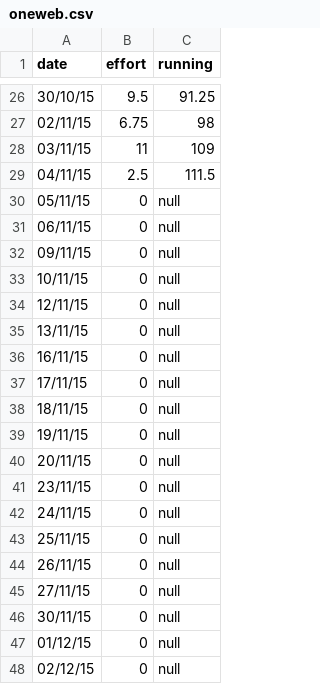
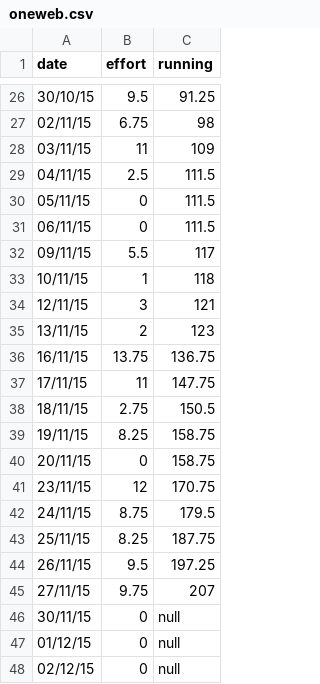
Before and after one commit to Annertech/burn-charts, a CSV file: _data/burnup/oneweb.csv, drawn as a sheet; only a part is shown, gaps mark what is left out.

Commit message:
Updating OneWeb time data

```diff
--- a/_data/burnup/oneweb.csv
+++ b/_data/burnup/oneweb.csv
@@ -29,18 +29,18 @@ date,effort,running
 04/11/15,2.5,111.5
-05/11/15,0,null
-06/11/15,0,null
-09/11/15,0,null
-10/11/15,0,null
-12/11/15,0,null
-13/11/15,0,null
-16/11/15,0,null
-17/11/15,0,null
-18/11/15,0,null
-19/11/15,0,null
-20/11/15,0,null
-23/11/15,0,null
-24/11/15,0,null
-25/11/15,0,null
-26/11/15,0,null
-27/11/15,0,null
+05/11/15,0,111.5
+06/11/15,0,111.5
+09/11/15,5.5,117
+10/11/15,1,118
+12/11/15,3,121
+13/11/15,2,123
+16/11/15,13.75,136.75
+17/11/15,11,147.75
+18/11/15,2.75,150.5
+19/11/15,8.25,158.75
+20/11/15,0,158.75
+23/11/15,12,170.75
+24/11/15,8.75,179.5
+25/11/15,8.25,187.75
+26/11/15,9.5,197.25
+27/11/15,9.75,207
 30/11/15,0,null
```
